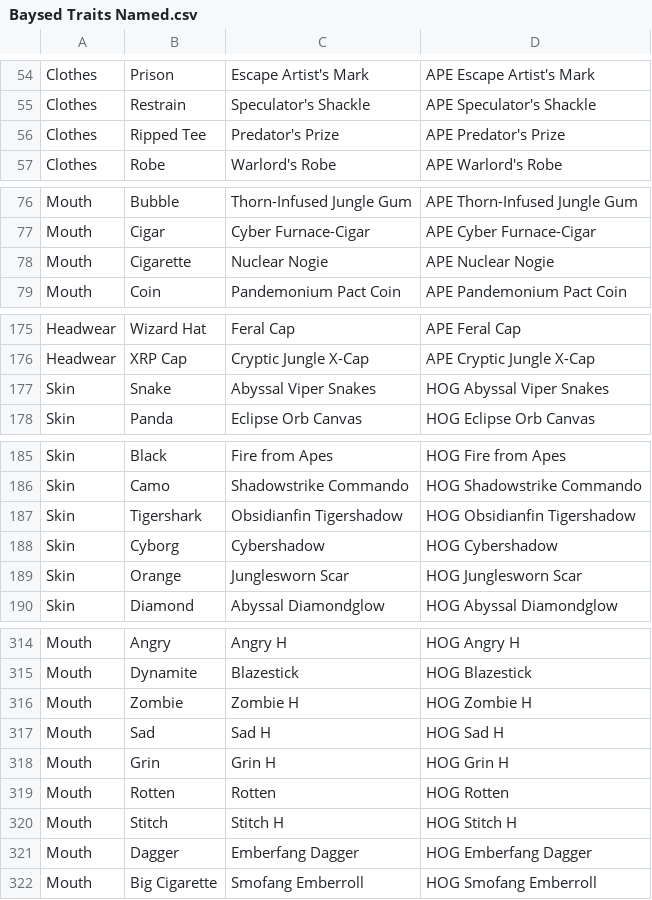
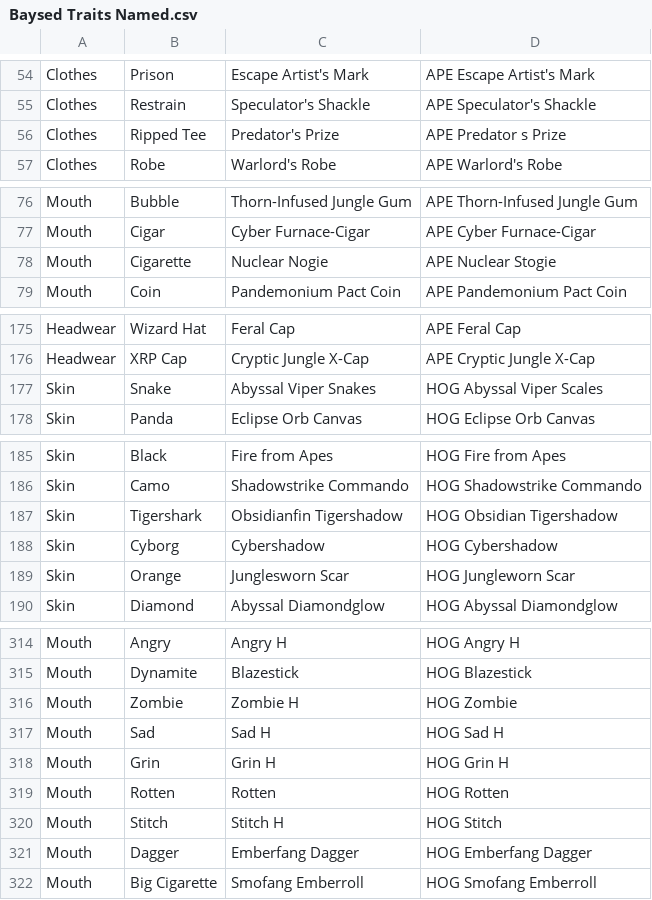
Before and after one commit to joshuahamsa/trait-tester, a CSV file: Baysed Traits Named.csv, drawn as a sheet; only a part is shown, gaps mark what is left out; the diff covers the shown part only.

Commit message:
Several utility scripts that might be useful, but more importantly, updating the trait-matching.md format for readability and accuracy

```diff
--- a/Baysed Traits Named.csv
+++ b/Baysed Traits Named.csv
@@ -55,3 +55,3 @@ Clothes,Prison,Escape Artist's Mark,APE Escape Artist's Mark
 Clothes,Restrain,Speculator's Shackle,APE Speculator's Shackle
-Clothes,Ripped Tee,Predator's Prize,APE Predator's Prize
+Clothes,Ripped Tee,Predator's Prize,APE Predator s Prize
 Clothes,Robe,Warlord's Robe,APE Warlord's Robe
@@ -77,3 +77,3 @@ Mouth,Bubble,Thorn-Infused Jungle Gum,APE Thorn-Infused Jungle Gum
 Mouth,Cigar,Cyber Furnace-Cigar,APE Cyber Furnace-Cigar
-Mouth,Cigarette,Nuclear Nogie,APE Nuclear Nogie
+Mouth,Cigarette,Nuclear Nogie,APE Nuclear Stogie
 Mouth,Coin,Pandemonium Pact Coin,APE Pandemonium Pact Coin
@@ -176,3 +176,3 @@ Headwear,Wizard Hat,Feral Cap,APE Feral Cap
 Headwear,XRP Cap,Cryptic Jungle X-Cap,APE Cryptic Jungle X-Cap
-Skin,Snake,Abyssal Viper Snakes,HOG Abyssal Viper Snakes
+Skin,Snake,Abyssal Viper Snakes,HOG Abyssal Viper Scales
 Skin,Panda,Eclipse Orb Canvas,HOG Eclipse Orb Canvas
@@ -186,5 +186,5 @@ Skin,Black,Fire from Apes,HOG Fire from Apes
 Skin,Camo,Shadowstrike Commando,HOG Shadowstrike Commando
-Skin,Tigershark,Obsidianfin Tigershadow,HOG Obsidianfin Tigershadow
+Skin,Tigershark,Obsidianfin Tigershadow,HOG Obsidian Tigershadow
 Skin,Cyborg,Cybershadow ,HOG Cybershadow
-Skin,Orange,Junglesworn Scar,HOG Junglesworn Scar
+Skin,Orange,Junglesworn Scar,HOG Jungleworn Scar
 Skin,Diamond,Abyssal Diamondglow,HOG Abyssal Diamondglow
@@ -315,3 +315,3 @@ Mouth,Angry,Angry H,HOG Angry H
 Mouth,Dynamite,Blazestick,HOG Blazestick
-Mouth,Zombie,Zombie H,HOG Zombie H
+Mouth,Zombie,Zombie H,HOG Zombie
 Mouth,Sad,Sad H,HOG Sad H
@@ -319,3 +319,3 @@ Mouth,Grin,Grin H,HOG Grin H
 Mouth,Rotten,Rotten,HOG Rotten
-Mouth,Stitch,Stitch H,HOG Stitch H
+Mouth,Stitch,Stitch H,HOG Stitch
 Mouth,Dagger,Emberfang Dagger,HOG Emberfang Dagger
```
Also changed, not shown: 3 edited cells elsewhere in this file, 15 other files.
